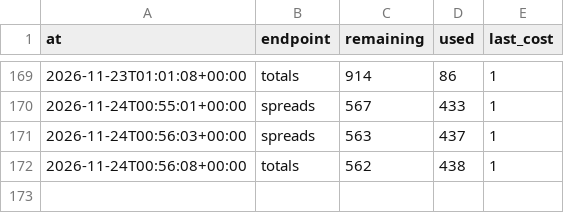
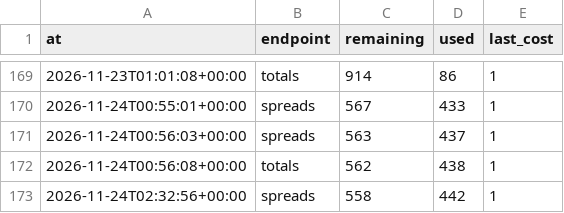
Before and after one commit to wbblanck/NFL_ATS, a CSV file: data/lines/api_usage.csv, drawn as a sheet; only a part is shown, gaps mark what is left out; the diff names each change by its address in the sheet, - before the commit and + after, or states it on an @@ line.

Commit message:
lines: market capture 2026-11-24T02:32Z

```diff
--- a/data/lines/api_usage.csv
+++ b/data/lines/api_usage.csv
+row 173: 2026-11-24T02:32:56+00:00 | spreads | 558 | 442 | 1
```
Also changed, not shown: 1 other file.
